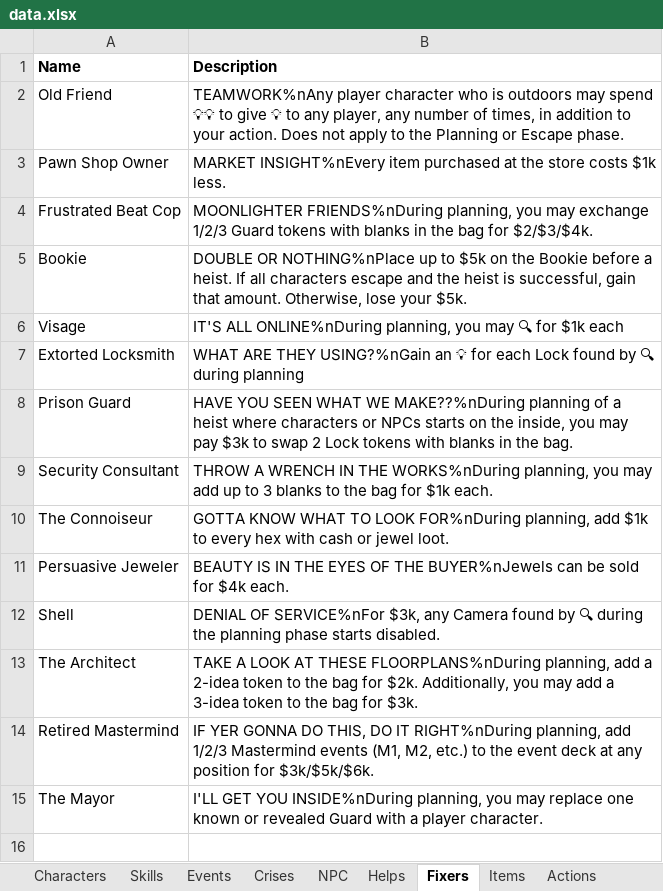
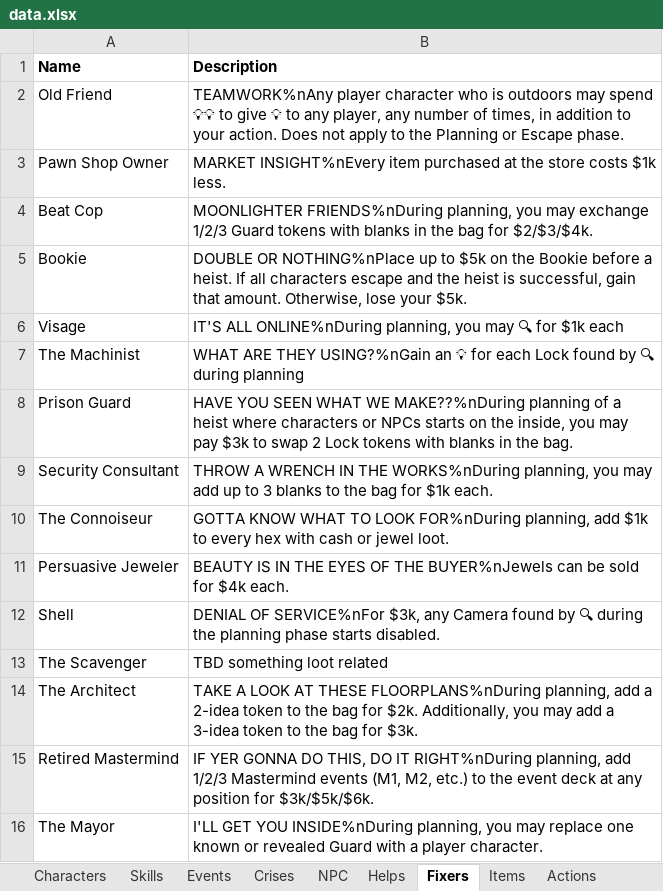
Before and after one commit to andymeneely/project-timber-wolf, an Excel workbook: data/data.xlsx, sheet Fixers, drawn as a sheet; values as stored, in another font and other column widths than the file's, no borders; the diff names each change by its address in the sheet, - before the commit and + after, or states it on an @@ line.

```diff
--- a/data/data.xlsx (sheet Fixers)
+++ b/data/data.xlsx (sheet Fixers)
-A4 (Name): Frustrated Beat Cop
+A4 (Name): Beat Cop
-A7 (Name): Extorted Locksmith
+A7 (Name): The Machinist
+row 13: The Scavenger | TBD something loot related
```
Also changed, not shown: sheet RiverCity, sheet Crises, sheet NPC, sheet Events, sheet Characters, other sheet tabs.
